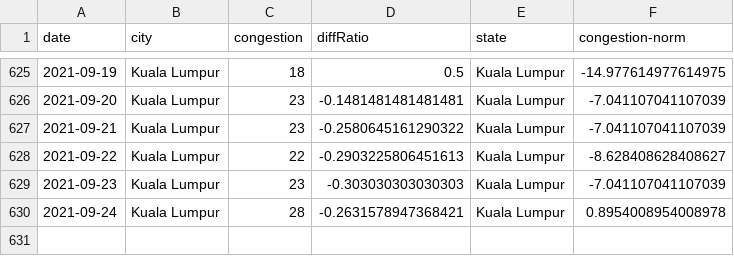
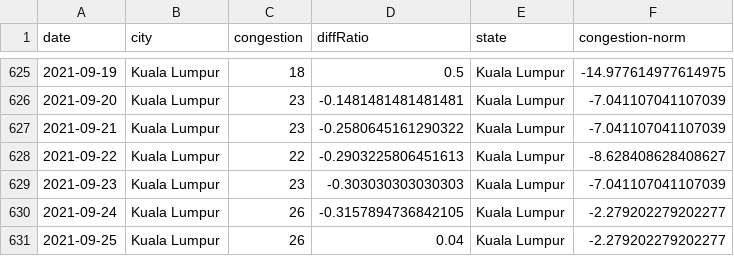
Before and after one commit to DicksonC96/Covid-Mobility-Malaysia, a CSV file: data/tomtom-mobility-data-malaysia.csv, drawn as a sheet; only a part is shown, gaps mark what is left out.

```diff
--- a/data/tomtom-mobility-data-malaysia.csv
+++ b/data/tomtom-mobility-data-malaysia.csv
@@ -629,2 +629,3 @@ date,city,congestion,diffRatio,state,congestion-norm
 2021-09-23,Kuala Lumpur,23,-0.303030303030303,Kuala Lumpur,-7.041107041107039
-2021-09-24,Kuala Lumpur,28,-0.2631578947368421,Kuala Lumpur,0.8954008954008978
+2021-09-24,Kuala Lumpur,26,-0.3157894736842105,Kuala Lumpur,-2.279202279202277
+2021-09-25,Kuala Lumpur,26,0.04,Kuala Lumpur,-2.279202279202277
```
Also changed, not shown: 1 other file.
